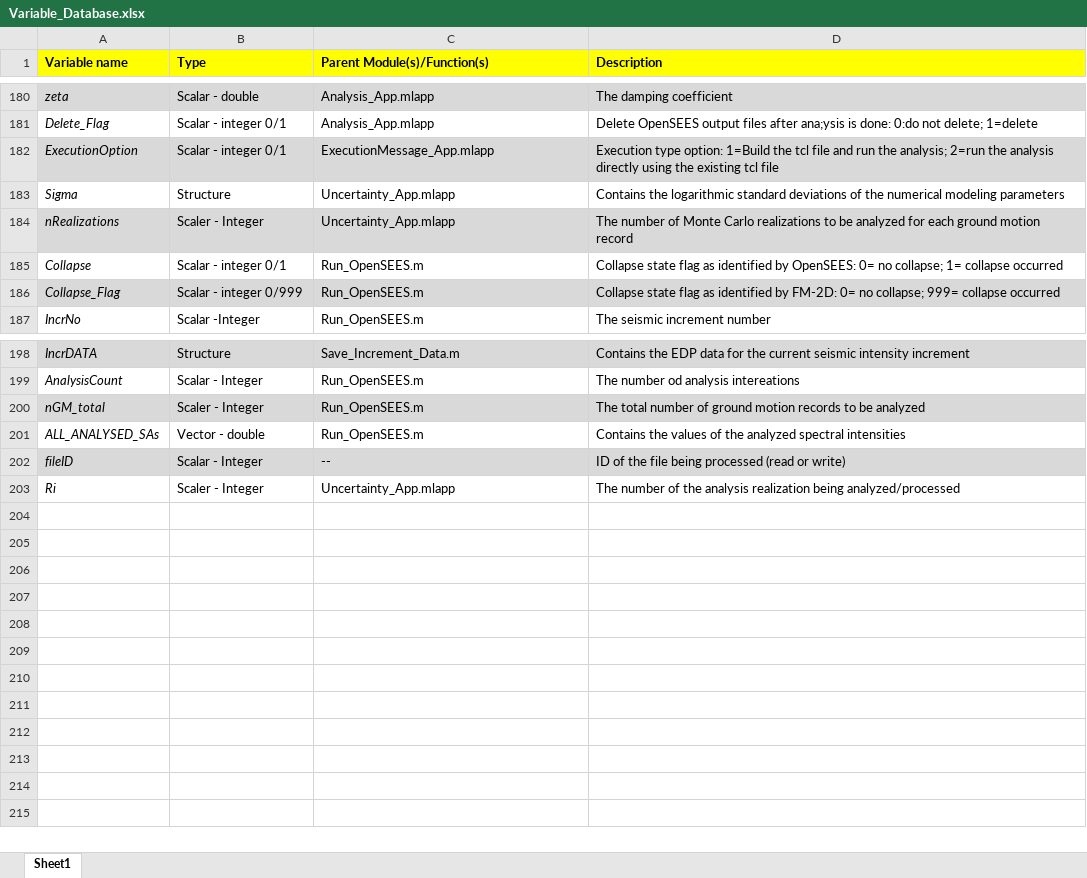
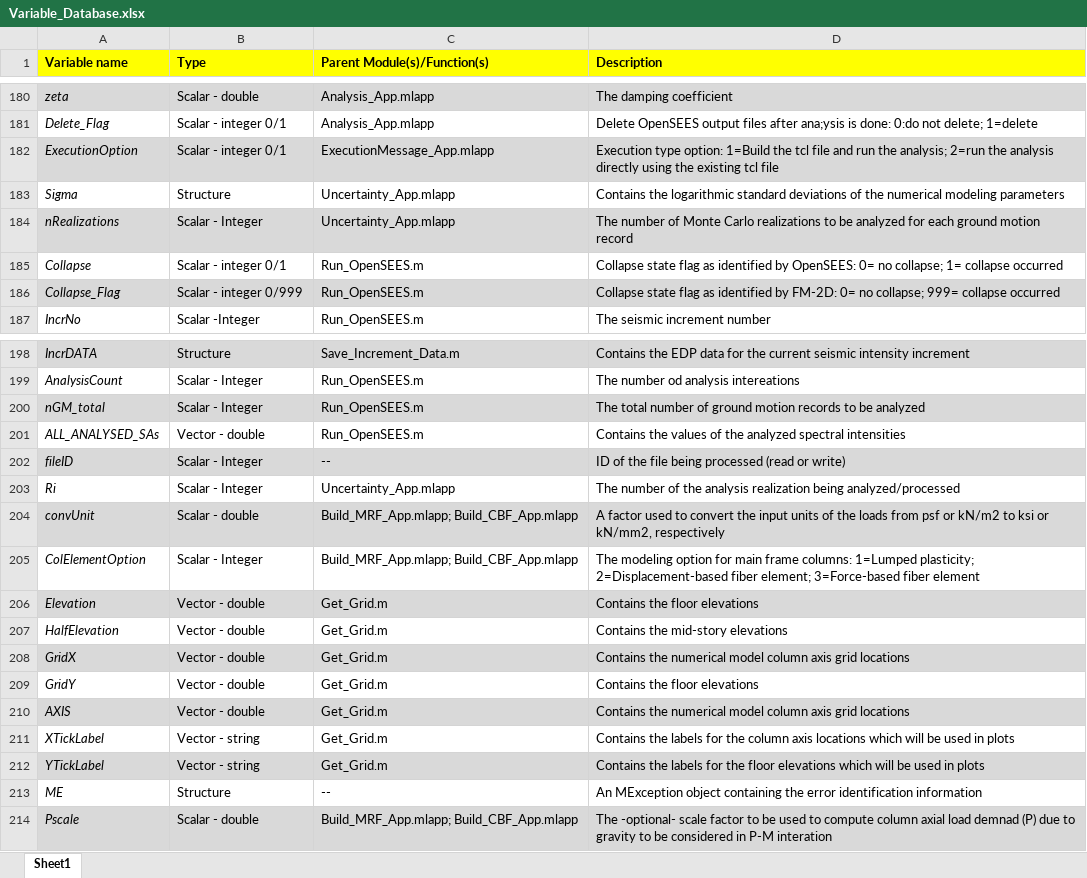
Before and after one commit to amaelkady/FM-2D, an Excel workbook: src/Variable_Database.xlsx, sheet Sheet1, drawn as a sheet; only a part is shown, gaps mark what is left out; values as stored, in another font and other column widths than the file's, no borders; the diff names each change by its address in the sheet, - before the commit and + after, or states it on an @@ line.

```diff
--- a/src/Variable_Database.xlsx (sheet Sheet1)
+++ b/src/Variable_Database.xlsx (sheet Sheet1)
-B184 (Type): Scaler - Integer
+B184 (Type): Scalar - Integer
-B200 (Type): Scaler - Integer
+B200 (Type): Scalar - Integer
-B203 (Type): Scaler - Integer
+B203 (Type): Scalar - Integer
+row 204: convUnit | Scalar - double | Build_MRF_App.mlapp; Build_CBF_App.mlapp | A factor used to convert the input units of the loads from psf or kN/m2 to ksi or kN/mm2, respectively
+row 205: ColElementOption | Scalar - Integer | Build_MRF_App.mlapp; Build_CBF_App.mlapp | The modeling option for main frame columns: 1=Lumped plasticity; 2=Displacement-based fiber element; 3=Force-based fiber element
+row 206: Elevation | Vector - double | Get_Grid.m | Contains the floor elevations
+row 207: HalfElevation | Vector - double | Get_Grid.m | Contains the mid-story elevations
+row 208: GridX | Vector - double | Get_Grid.m | Contains the numerical model column axis grid locations
+row 209: GridY | Vector - double | Get_Grid.m | Contains the floor elevations
+row 210: AXIS | Vector - double | Get_Grid.m | Contains the numerical model column axis grid locations
+row 211: XTickLabel | Vector - string | Get_Grid.m | Contains the labels for the column axis locations which will be used in plots
+row 212: YTickLabel | Vector - string | Get_Grid.m | Contains the labels for the floor elevations which will be used in plots
+row 213: ME | Structure | -- | An MException object containing the error identification information
+row 214: Pscale | Scalar - double | Build_MRF_App.mlapp; Build_CBF_App.mlapp | The -optional- scale factor to be used to compute column axial load demnad (P) due to gravity to be considered in P-M interation
```
Also changed, not shown: 20 other files.
